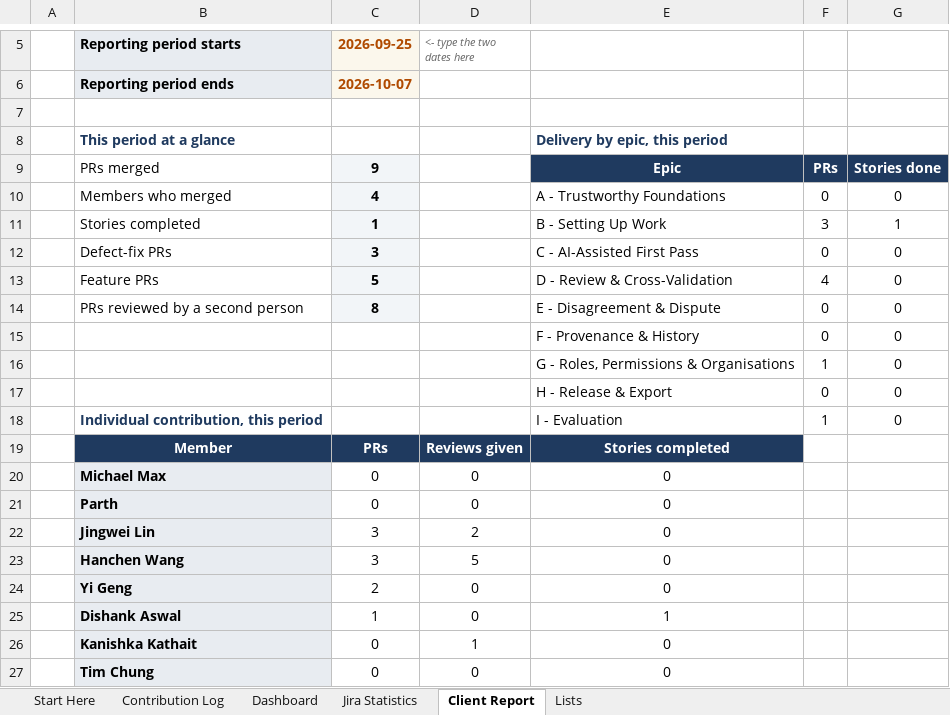
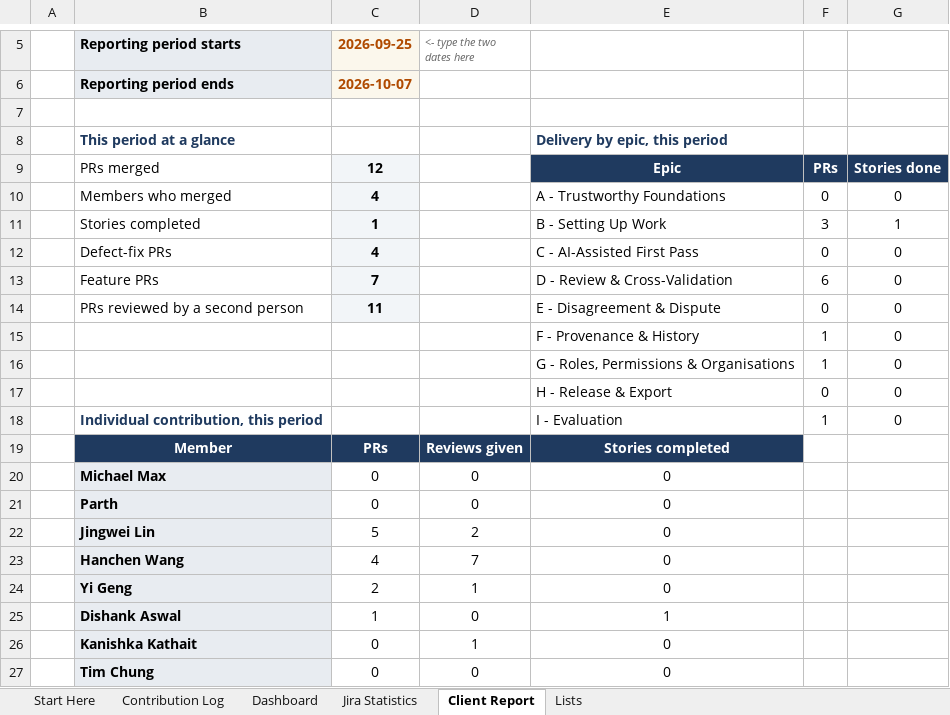
Before and after one commit to hanchen9127/COMP5703_Manager, an Excel workbook: shared/CS-57_Contribution_Tracker.xlsx, sheet Client Report, drawn as a sheet; only a part is shown, gaps mark what is left out; values as stored, in another font and other column widths than the file's, no borders; charts and pictures not drawn; the diff names each change by its address in the sheet, - before the commit and + after, or states it on an @@ line.

```diff
--- a/shared/CS-57_Contribution_Tracker.xlsx (sheet Client Report)
+++ b/shared/CS-57_Contribution_Tracker.xlsx (sheet Client Report)
-C9 (2026-09-25): 9
+C9 (2026-09-25): 12
-C12 (2026-09-25): 3
+C12 (2026-09-25): 4
-C13 (2026-09-25): 5
+C13 (2026-09-25): 7
-F13: 4
+F13: 6
-C14 (2026-09-25): 8
+C14 (2026-09-25): 11
-F15: 0
+F15: 1
-C22 (2026-09-25): 3
+C22 (2026-09-25): 5
-C23 (2026-09-25): 3
+C23 (2026-09-25): 4
-D23 (<- type the two dates here): 5
+D23 (<- type the two dates here): 7
-D24 (<- type the two dates here): 0
+D24 (<- type the two dates here): 1
```
Also changed, not shown: sheet Jira Statistics, sheet Contribution Log, sheet Dashboard, sheet Lists, formulas that keep their value, 44 other files.
